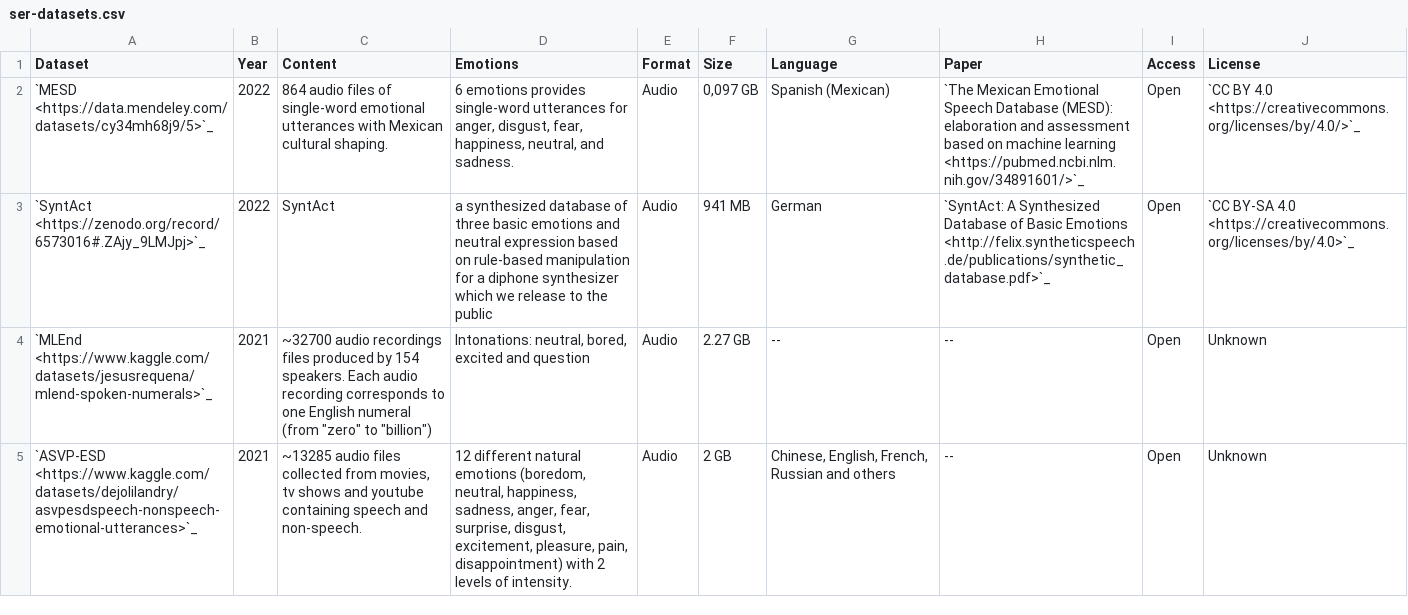
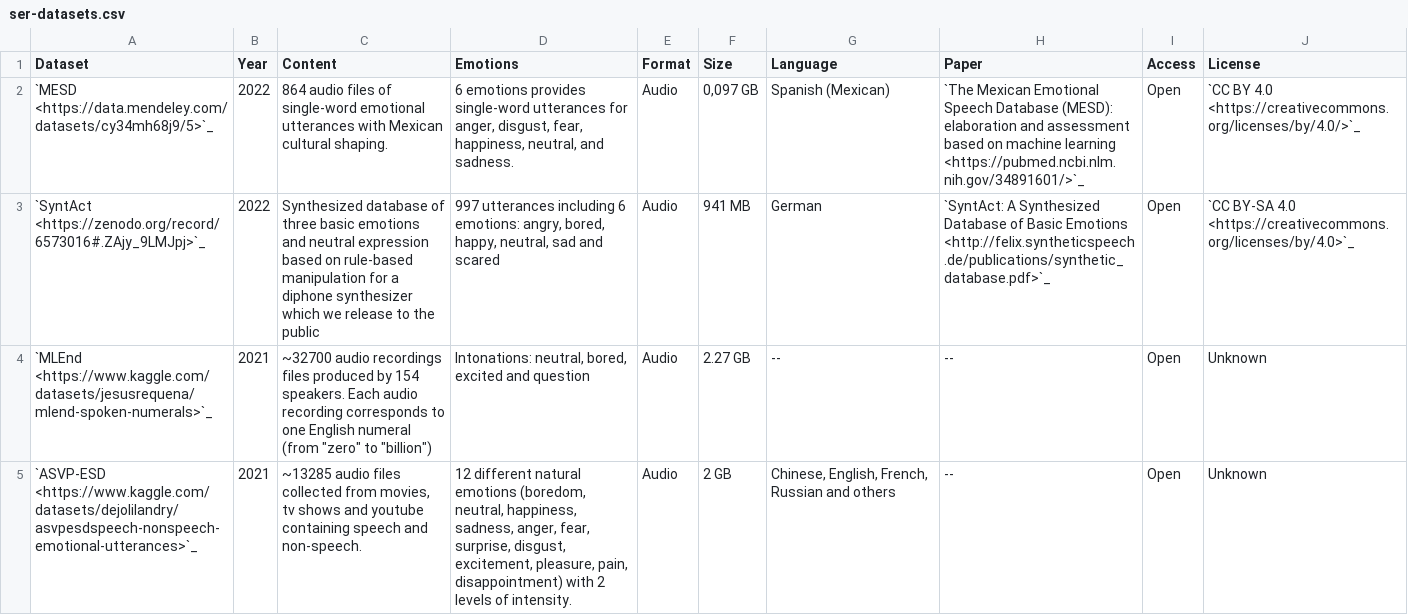
Before and after one commit to SuperKogito/SER-datasets, a CSV file: src/ser-datasets.csv, drawn as a sheet; only a part is shown.

Commit message:
update py script to automatically get count and update datasets

```diff
--- a/src/ser-datasets.csv
+++ b/src/ser-datasets.csv
@@ -2,3 +2,3 @@ Dataset,Year,Content,Emotions,Format,Size,Language,Paper,Access,License
 `MESD <https://data.mendeley.com/datasets/cy34mh68j9/5>`_,2022,864 audio files of single-word emotional utterances with Mexican cultural shaping.,"6 emotions provides single-word utterances for anger, disgust, fear, happiness, neutral, and sadness.",Audio,"0,097 GB",Spanish (Mexican),`The Mexican Emotional Speech Database (MESD): elaboration and assessment based on machine learning <https://pubmed.ncbi.nlm.nih.gov/34891601/>`_,Open,`CC BY 4.0 <https://creativecommons.org/licenses/by/4.0/>`_
-`SyntAct <https://zenodo.org/record/6573016#.ZAjy_9LMJpj>`_,2022,SyntAct, a synthesized database of three basic emotions and neutral expression based on rule-based manipulation for a diphone synthesizer which we release to the public,Audio,941 MB,German,`SyntAct: A Synthesized Database of Basic Emotions <http://felix.syntheticspeech.de/publications/synthetic_database.pdf>`_,Open,`CC BY-SA 4.0 <https://creativecommons.org/licenses/by/4.0>`_
+`SyntAct <https://zenodo.org/record/6573016#.ZAjy_9LMJpj>`_,2022,Synthesized database of three basic emotions and neutral expression based on rule-based manipulation for a diphone synthesizer which we release to the public ,"997 utterances including 6 emotions: angry, bored, happy, neutral, sad and scared",Audio,941 MB,German,`SyntAct: A Synthesized Database of Basic Emotions <http://felix.syntheticspeech.de/publications/synthetic_database.pdf>`_,Open,`CC BY-SA 4.0 <https://creativecommons.org/licenses/by/4.0>`_
 `MLEnd <https://www.kaggle.com/datasets/jesusrequena/mlend-spoken-numerals>`_,2021,"~32700 audio recordings files produced by 154 speakers. Each audio recording corresponds to one English numeral (from ""zero"" to ""billion"")","Intonations: neutral, bored, excited and question",Audio,2.27 GB,--,--,Open,Unknown
```
Also changed, not shown: 3 other files.
